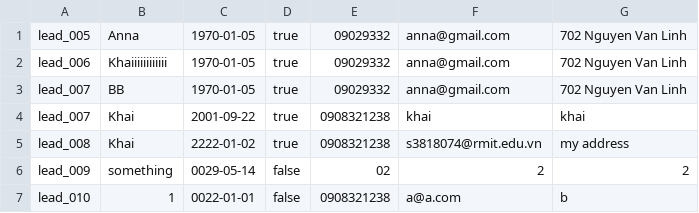
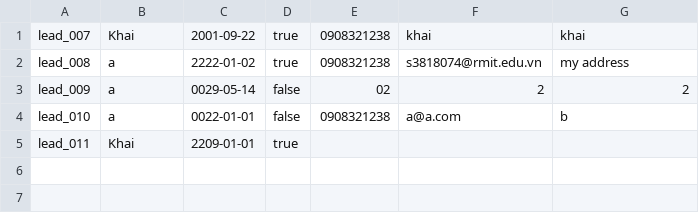
Before and after one commit to khaitruong922/programming1, a CSV file: leads.csv, drawn as a sheet.

```diff
--- a/leads.csv
+++ b/leads.csv
@@ -1,7 +1,5 @@
-lead_005,Anna,1970-01-05,true,09029332,anna@gmail.com,702 Nguyen Van Linh
-lead_006,Khaiiiiiiiiiiii,1970-01-05,true,09029332,anna@gmail.com,702 Nguyen Van Linh
-lead_007,BB,1970-01-05,true,09029332,anna@gmail.com,702 Nguyen Van Linh
 lead_007,Khai,2001-09-22,true,0908321238,khai,khai
-lead_008,Khai,2222-01-02,true,0908321238,s3818074@rmit.edu.vn,my address
-lead_009,something,0029-05-14,false,02,2,2
-lead_010,1,0022-01-01,false,0908321238,a@a.com,b
+lead_008,a,2222-01-02,true,0908321238,s3818074@rmit.edu.vn,my address
+lead_009,a,0029-05-14,false,02,2,2
+lead_010,a,0022-01-01,false,0908321238,a@a.com,b
+lead_011,Khai,2209-01-01,true,,,
```
Also changed, not shown: 4 other files.
